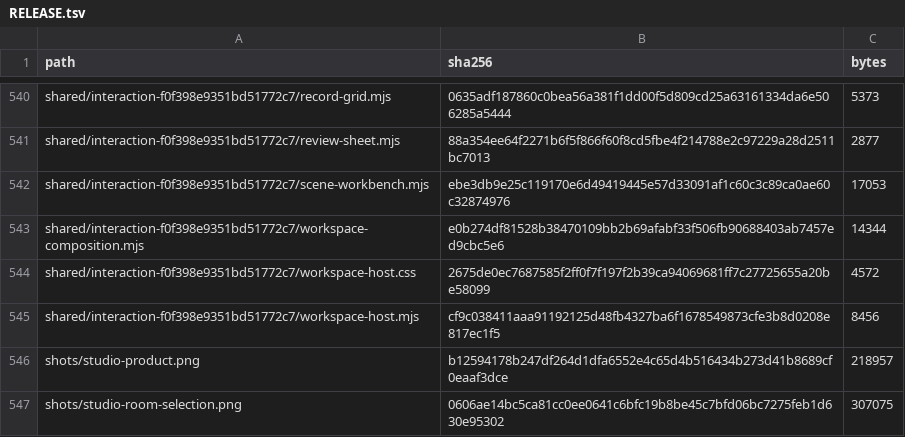
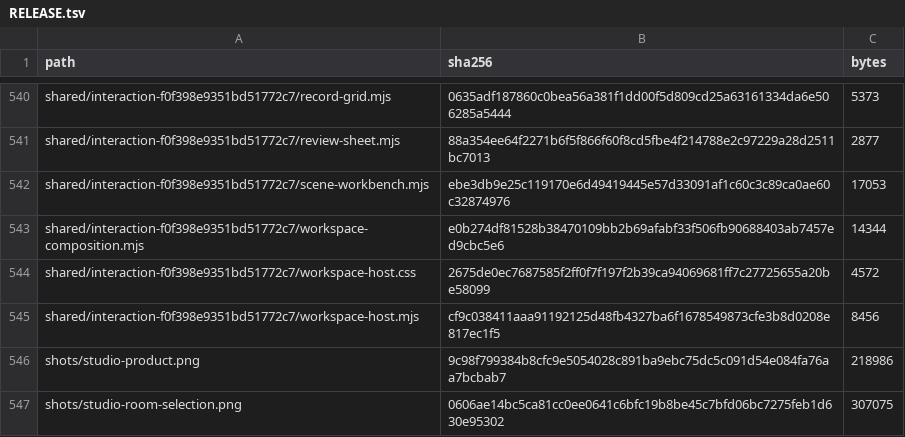
Before and after one commit to Nickgonzales76017/bonfyre, a TSV file: site/spaces/RELEASE.tsv, drawn as a sheet; only a part is shown, gaps mark what is left out.

```diff
--- a/site/spaces/RELEASE.tsv
+++ b/site/spaces/RELEASE.tsv
@@ -545,3 +545,3 @@ shared/interaction-f0f398e9351bd51772c7/workspace-host.css	2675de0ec7687585f2ff0
 shared/interaction-f0f398e9351bd51772c7/workspace-host.mjs	cf9c038411aaa91192125d48fb4327ba6f1678549873cfe3b8d0208e817ec1f5	8456
-shots/studio-product.png	b12594178b247df264d1dfa6552e4c65d4b516434b273d41b8689cf0eaaf3dce	218957
+shots/studio-product.png	9c98f799384b8cfc9e5054028c891ba9ebc75dc5c091d54e084fa76aa7bcbab7	218986
 shots/studio-room-selection.png	0606ae14bc5ca81cc0ee0641c6bfc19b8be45c7bfd06bc7275feb1d630e95302	307075
```
Also changed, not shown: 2 other files.
